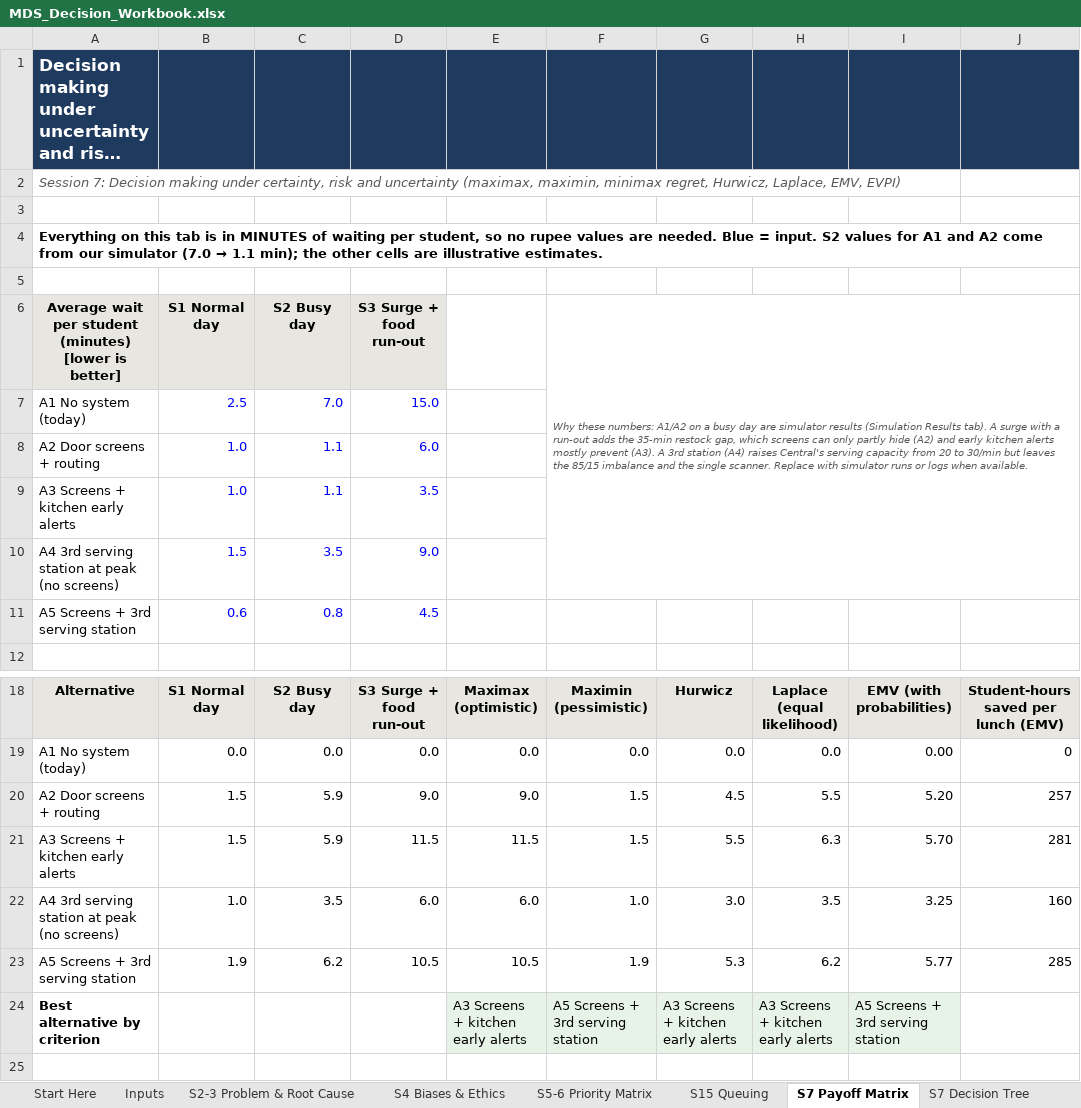
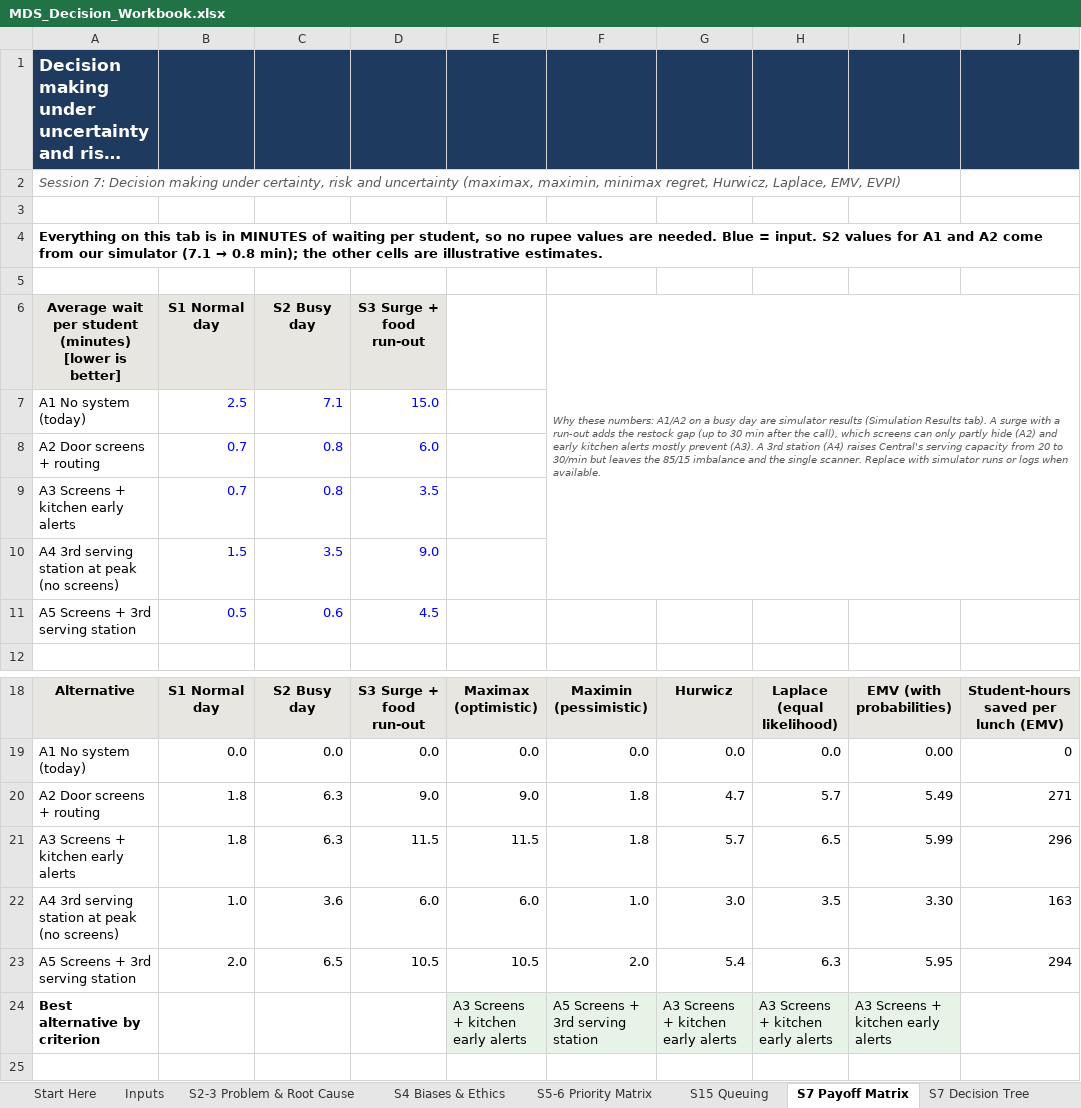
Before and after one commit to mrnotamazing/SmartScan_Mess, an Excel workbook: docs/MDS_Decision_Workbook.xlsx, sheet S7 Payoff Matrix, drawn as a sheet; only a part is shown, gaps mark what is left out; long unchanged cells end in …; values as stored, in another font and other column widths than the file's, no borders; charts and pictures not drawn; the diff covers the shown part only; the diff names each change by its address in the sheet, - before the commit and + after, or states it on an @@ line.

```diff
--- a/docs/MDS_Decision_Workbook.xlsx (sheet S7 Payoff Matrix)
+++ b/docs/MDS_Decision_Workbook.xlsx (sheet S7 Payoff Matrix)
@@ A4: …our simulator (7.0 → 1.1 min); the… → …our simulator (7.1 → 0.8 min); the… @@
-F6: …adds the 35-min restock gap, which screens…
+F6: …adds the restock gap (up to 30 min after the call), which screens…
-C7 (S2 Busy day): 7.0
+C7 (S2 Busy day): 7.1
-B8:B9 (S1 Normal day): 1.0
+B8:B9 (S1 Normal day): 0.7
-C8:C9 (S2 Busy day): 1.1
+C8:C9 (S2 Busy day): 0.8
-B11 (S1 Normal day): 0.6
+B11 (S1 Normal day): 0.5
-C11 (S2 Busy day): 0.8
+C11 (S2 Busy day): 0.6
-B20:B21 (S1 Normal day): 1.5
+B20:B21 (S1 Normal day): 1.8
-C20:C21 (S2 Busy day): 5.9
+C20:C21 (S2 Busy day): 6.3
-F20:F21: 1.5
+F20:F21: 1.8
-G20: 4.5
+G20: 4.7
-H20: 5.5
+H20: 5.7
-I20: 5.20
+I20: 5.49
-J20: 257
+J20: 271
-G21: 5.5
+G21: 5.7
-H21: 6.3
+H21: 6.5
-I21: 5.70
+I21: 5.99
-J21: 281
+J21: 296
-C22 (S2 Busy day): 3.5
+C22 (S2 Busy day): 3.6
-I22: 3.25
+I22: 3.30
-J22: 160
+J22: 163
-B23 (S1 Normal day): 1.9
+B23 (S1 Normal day): 2.0
-C23 (S2 Busy day): 6.2
+C23 (S2 Busy day): 6.5
-F23: 1.9
+F23: 2.0
-G23: 5.3
+G23: 5.4
-H23: 6.2
+H23: 6.3
-I23: 5.77
+I23: 5.95
-J23: 285
+J23: 294
-I24: A5 Screens + 3rd serving station
+I24: A3 Screens + kitchen early alerts
```
Also changed, not shown: 18 edited cells elsewhere in this sheet, sheet Simulation Results, sheet Inputs, sheet S18 Heuristics, sheet S2-3 Problem & Root Cause, sheet Start Here, sheet S16-17 AHP, 2 more sheets, charts or pictures, 1 other file.
